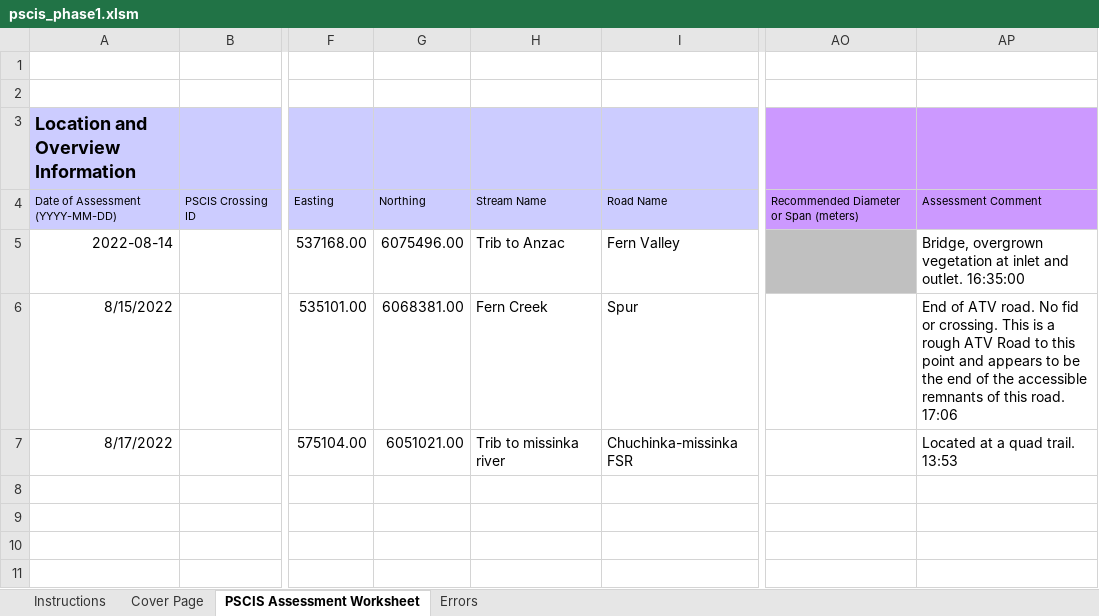
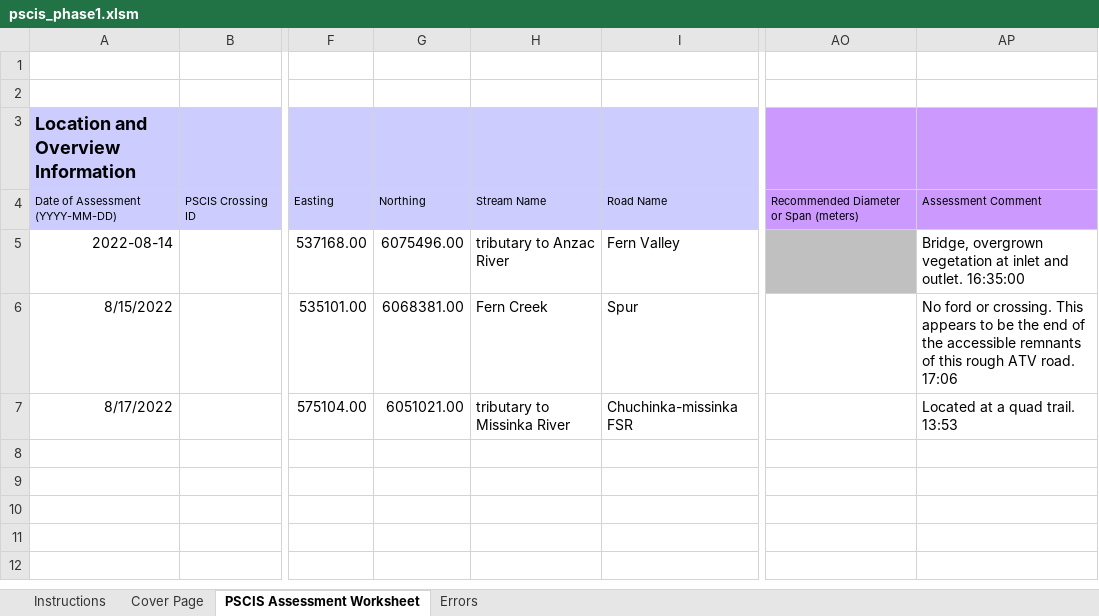
Before and after one commit to NewGraphEnvironment/fish_passage_peace_2022_reporting, an Excel workbook: data/pscis_phase1.xlsm, sheet PSCIS Assessment Worksheet, drawn as a sheet; only a part is shown, gaps mark what is left out; the shorter side is filled out with more unchanged rows; values as stored, in another font and other column widths than the file's, no borders; charts and pictures and conditional formats not drawn; the diff names each change by its address in the sheet, - before the commit and + after, or states it on an @@ line.

```diff
--- a/data/pscis_phase1.xlsm (sheet PSCIS Assessment Worksheet)
+++ b/data/pscis_phase1.xlsm (sheet PSCIS Assessment Worksheet)
-H5: Trib to Anzac
+H5: tributary to Anzac River
-AP6: End of ATV road. No fid or crossing. This is a rough ATV Road to this point and appears to be the end of the accessible remnants of this road. 17:06
+AP6: No ford or crossing. This appears to be the end of the accessible remnants of this rough ATV road. 17:06
-H7: Trib to missinka river
+H7: tributary to Missinka River
```
Also changed, not shown: sheet Cover Page, charts or pictures, 1 other file.
